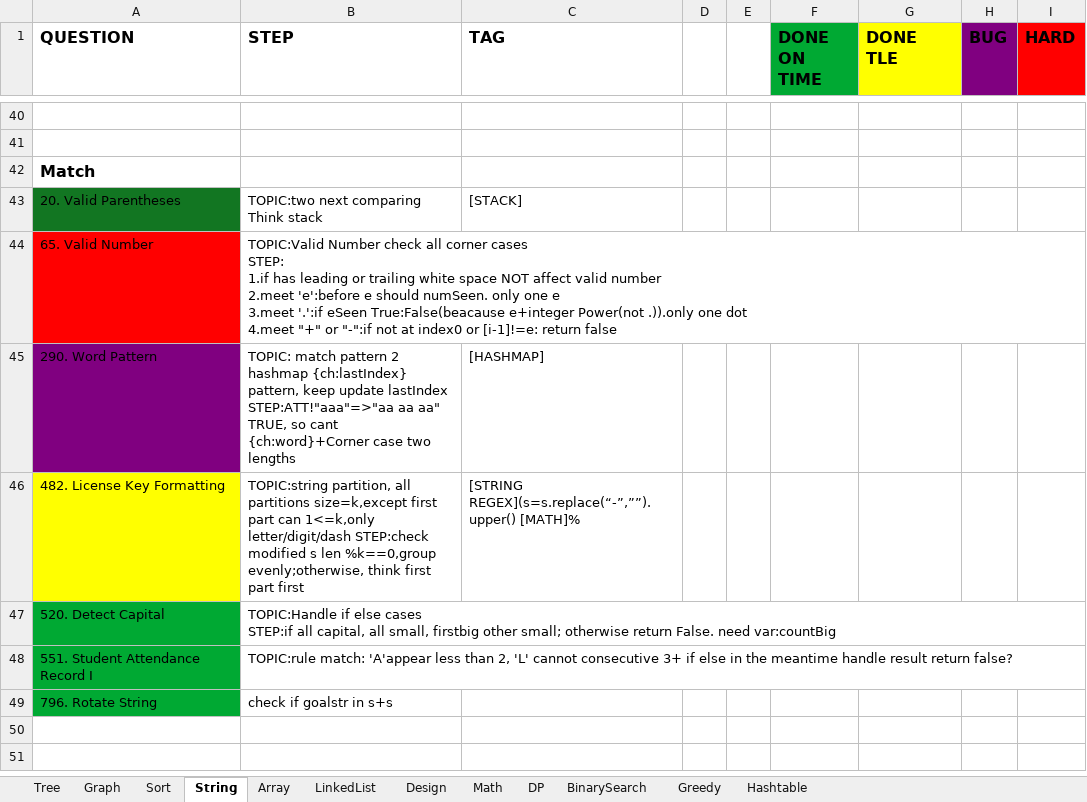
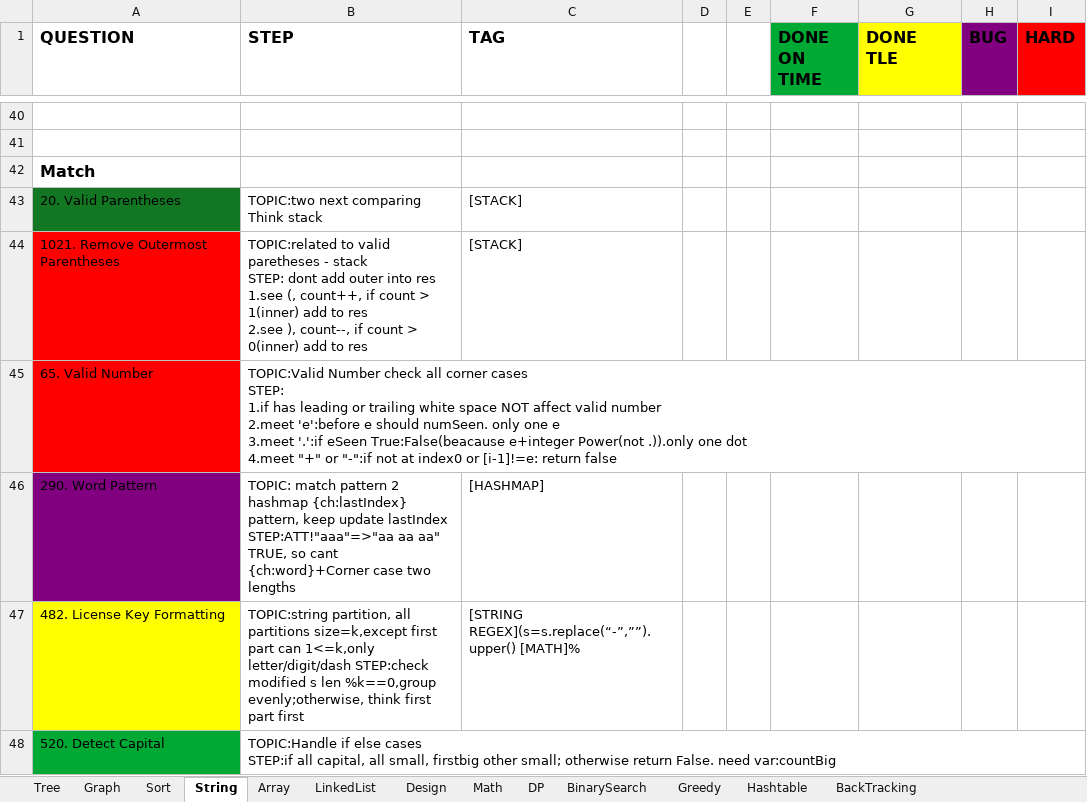
Before and after one commit to yuchangrachel/algorithm, an Excel workbook: Note.xlsx, sheet String, drawn as a sheet; only a part is shown, gaps mark what is left out; the shorter side is filled out with more unchanged rows; values as stored, in another font and other column widths than the file's, no borders; ↵ is a line break in a cell; the diff names each change by its address in the sheet, - before the commit and + after, or states it on an @@ line.

```diff
--- a/Note.xlsx (sheet String)
+++ b/Note.xlsx (sheet String)
+sheet tab: BackTracking
+row 44: 1021. Remove Outermost Parentheses | TOPIC:related to valid paretheses - stack ↵ STEP: dont add outer into res ↵ 1.see (, count++, if count > 1(inner) add to res ↵ 2.see ), count--, if count > 0(inner) add to res | [STACK]
```
Also changed, not shown: sheet Array, 5 other files.
